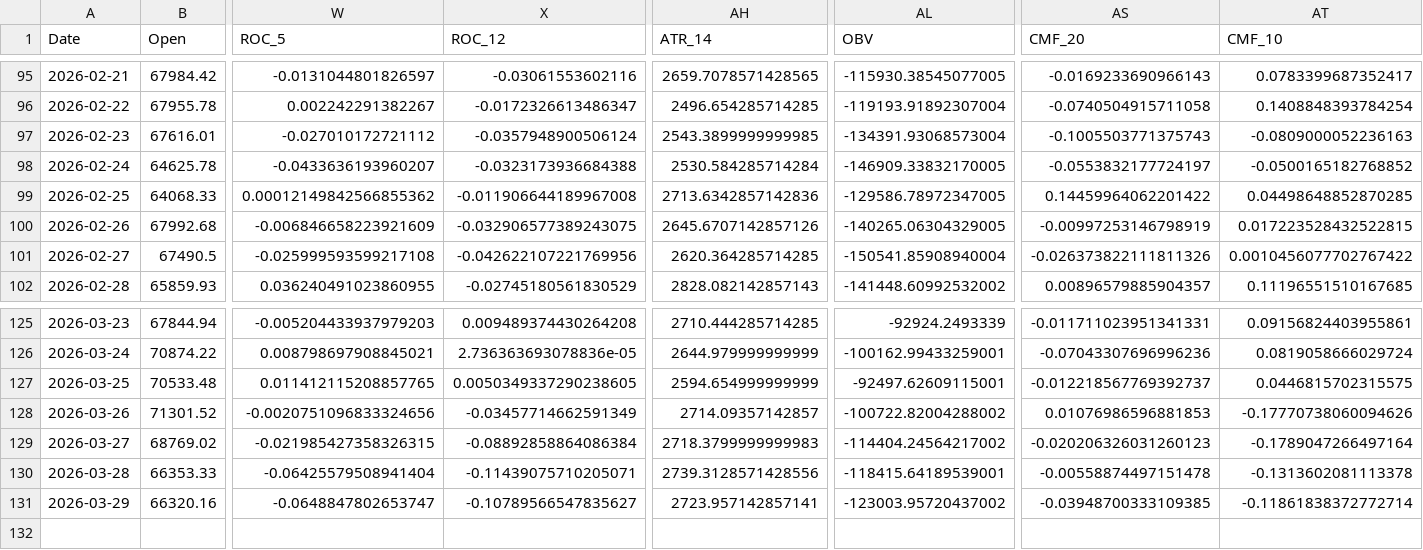
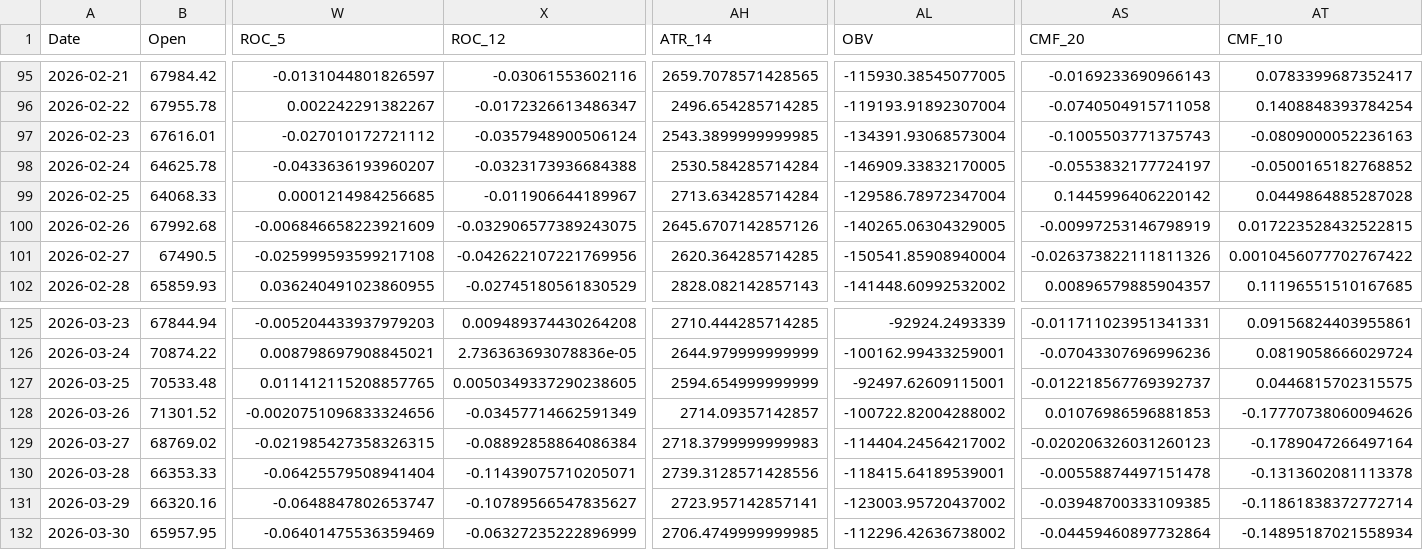
Before and after one commit to JintaoLiuorJoey/coinbase-ohlcv-data, a CSV file: data/BTC_aggregated.csv, drawn as a sheet; only a part is shown, gaps mark what is left out; rows hold the shown columns only; the diff names each change by its address in the sheet, - before the commit and + after, or states it on an @@ line.

```diff
--- a/data/BTC_aggregated.csv
+++ b/data/BTC_aggregated.csv
-W99 (ROC_5): 0.00012149842566855362
+W99 (ROC_5): 0.0001214984256685
-X99 (ROC_12): -0.011906644189967008
+X99 (ROC_12): -0.011906644189967
-AH99 (ATR_14): 2713.6342857142836
+AH99 (ATR_14): 2713.634285714284
-AL99 (OBV): -129586.78972347005
+AL99 (OBV): -129586.78972347004
-AS99 (CMF_20): 0.14459964062201422
+AS99 (CMF_20): 0.1445996406220142
-AT99 (CMF_10): 0.04498648852870285
+AT99 (CMF_10): 0.0449864885287028
+row 132: 2026-03-30 | 65957.95 | -0.06401475536359469 | -0.06327235222896999 | 2706.4749999999985 | -112296.42636738002 | -0.04459460897732864 | -0.14895187021558934
```
Also changed, not shown: data/ETH_aggregated.csv, data/XRP_aggregated.csv.
